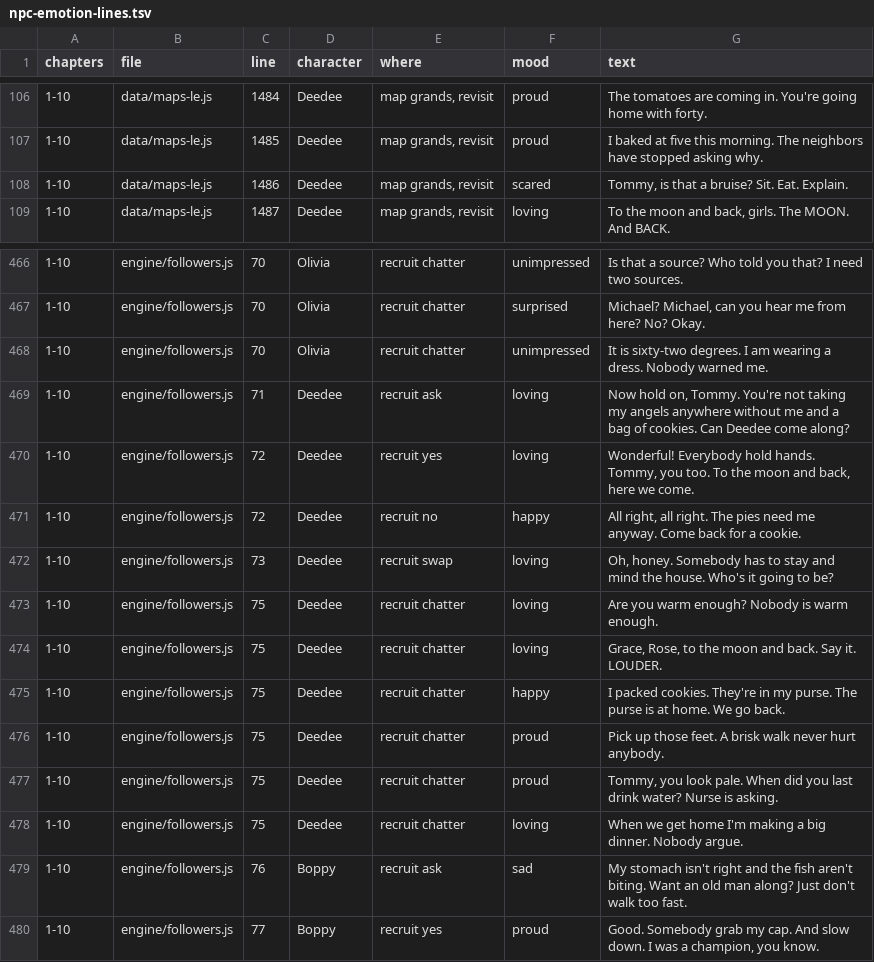
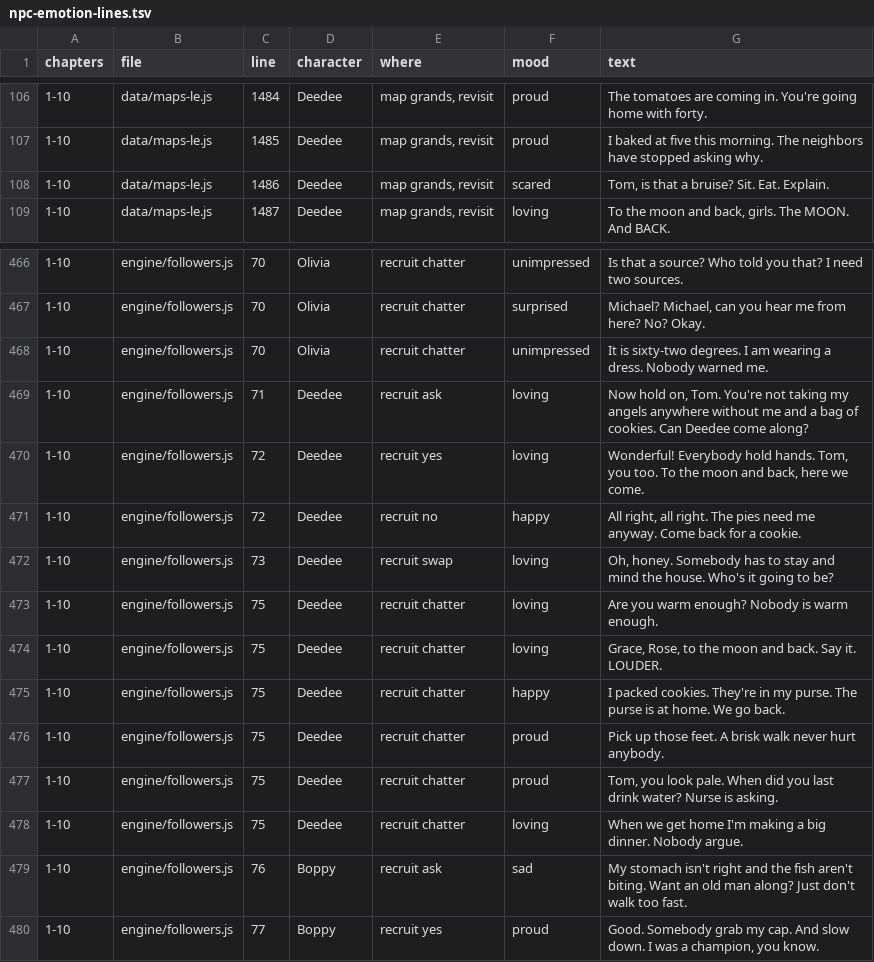
Before and after one commit to trivituso81/adventures-of-tom, a TSV file: docs/npc-emotion-lines.tsv, drawn as a sheet; only a part is shown, gaps mark what is left out.

```diff
--- a/docs/npc-emotion-lines.tsv
+++ b/docs/npc-emotion-lines.tsv
@@ -107,3 +107,3 @@ chapters	file	line	character	where	mood	text
 1-10	data/maps-le.js	1485	Deedee	map grands, revisit	proud	I baked at five this morning. The neighbors have stopped asking why.
-1-10	data/maps-le.js	1486	Deedee	map grands, revisit	scared	Tommy, is that a bruise? Sit. Eat. Explain.
+1-10	data/maps-le.js	1486	Deedee	map grands, revisit	scared	Tom, is that a bruise? Sit. Eat. Explain.
 1-10	data/maps-le.js	1487	Deedee	map grands, revisit	loving	To the moon and back, girls. The MOON. And BACK.
@@ -468,4 +468,4 @@ chapters	file	line	character	where	mood	text
 1-10	engine/followers.js	70	Olivia	recruit chatter	unimpressed	It is sixty-two degrees. I am wearing a dress. Nobody warned me.
-1-10	engine/followers.js	71	Deedee	recruit ask	loving	Now hold on, Tommy. You're not taking my angels anywhere without me and a bag of cookies. Can Deedee come along?
-1-10	engine/followers.js	72	Deedee	recruit yes	loving	Wonderful! Everybody hold hands. Tommy, you too. To the moon and back, here we come.
+1-10	engine/followers.js	71	Deedee	recruit ask	loving	Now hold on, Tom. You're not taking my angels anywhere without me and a bag of cookies. Can Deedee come along?
+1-10	engine/followers.js	72	Deedee	recruit yes	loving	Wonderful! Everybody hold hands. Tom, you too. To the moon and back, here we come.
 1-10	engine/followers.js	72	Deedee	recruit no	happy	All right, all right. The pies need me anyway. Come back for a cookie.
@@ -476,3 +476,3 @@ chapters	file	line	character	where	mood	text
 1-10	engine/followers.js	75	Deedee	recruit chatter	proud	Pick up those feet. A brisk walk never hurt anybody.
-1-10	engine/followers.js	75	Deedee	recruit chatter	proud	Tommy, you look pale. When did you last drink water? Nurse is asking.
+1-10	engine/followers.js	75	Deedee	recruit chatter	proud	Tom, you look pale. When did you last drink water? Nurse is asking.
 1-10	engine/followers.js	75	Deedee	recruit chatter	loving	When we get home I'm making a big dinner. Nobody argue.
```
Also changed, not shown: docs/emotion-index-lines.tsv, 34 other files.
